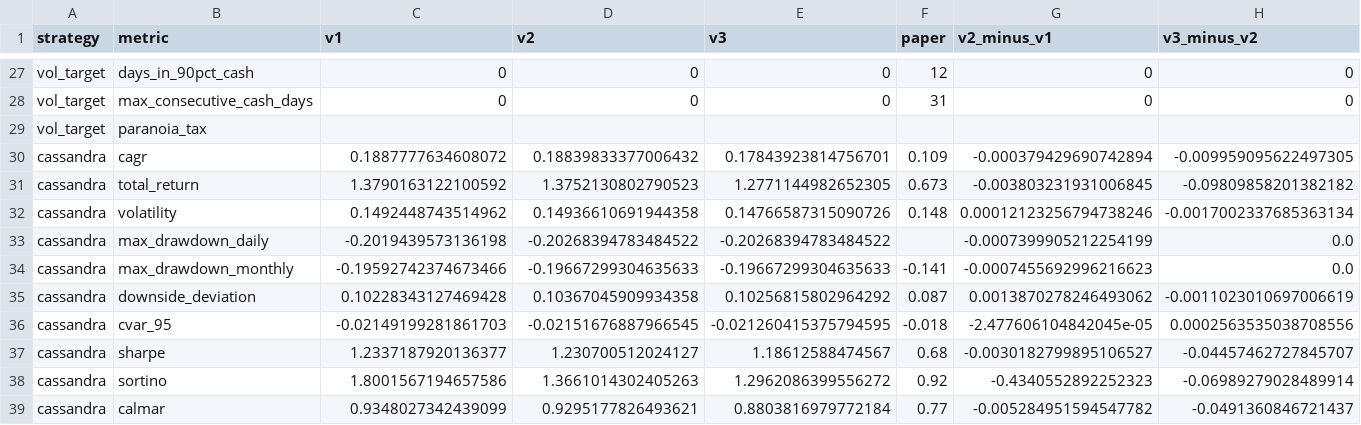
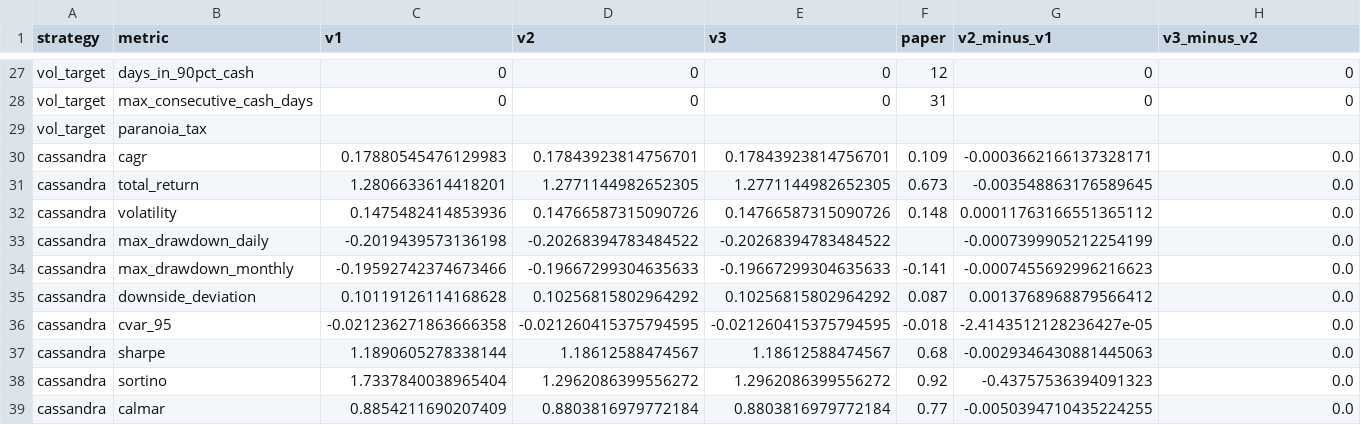
Before and after one commit to umran-n/cassandra-risk-replication, a CSV file: outputs/latest/v1_v2_v3_paper_comparison.csv, drawn as a sheet; only a part is shown, gaps mark what is left out; the diff covers the shown part only; the diff names each change by its address in the sheet, - before the commit and + after, or states it on an @@ line.

```diff
--- a/outputs/latest/v1_v2_v3_paper_comparison.csv
+++ b/outputs/latest/v1_v2_v3_paper_comparison.csv
-C30 (v1): 0.1887777634608072
+C30 (v1): 0.17880545476129983
-D30 (v2): 0.18839833377006432
+D30 (v2): 0.17843923814756701
-G30 (v2_minus_v1): -0.000379429690742894
+G30 (v2_minus_v1): -0.0003662166137328171
-H30 (v3_minus_v2): -0.009959095622497305
+H30 (v3_minus_v2): 0.0
-C31 (v1): 1.3790163122100592
+C31 (v1): 1.2806633614418201
-D31 (v2): 1.3752130802790523
+D31 (v2): 1.2771144982652305
-G31 (v2_minus_v1): -0.003803231931006845
+G31 (v2_minus_v1): -0.003548863176589645
-H31 (v3_minus_v2): -0.09809858201382182
+H31 (v3_minus_v2): 0.0
-C32 (v1): 0.1492448743514962
+C32 (v1): 0.1475482414853936
-D32 (v2): 0.14936610691944358
+D32 (v2): 0.14766587315090726
-G32 (v2_minus_v1): 0.00012123256794738246
+G32 (v2_minus_v1): 0.00011763166551365112
-H32 (v3_minus_v2): -0.0017002337685363134
+H32 (v3_minus_v2): 0.0
-C35 (v1): 0.10228343127469428
+C35 (v1): 0.10119126114168628
-D35 (v2): 0.10367045909934358
+D35 (v2): 0.10256815802964292
-G35 (v2_minus_v1): 0.0013870278246493062
+G35 (v2_minus_v1): 0.0013768968879566412
-H35 (v3_minus_v2): -0.0011023010697006619
+H35 (v3_minus_v2): 0.0
-C36 (v1): -0.02149199281861703
+C36 (v1): -0.021236271863666358
-D36 (v2): -0.02151676887966545
+D36 (v2): -0.021260415375794595
-G36 (v2_minus_v1): -2.477606104842045e-05
+G36 (v2_minus_v1): -2.4143512128236427e-05
-H36 (v3_minus_v2): 0.0002563535038708556
+H36 (v3_minus_v2): 0.0
-C37 (v1): 1.2337187920136377
+C37 (v1): 1.1890605278338144
-D37 (v2): 1.230700512024127
+D37 (v2): 1.18612588474567
-G37 (v2_minus_v1): -0.0030182799895106527
+G37 (v2_minus_v1): -0.0029346430881445063
-H37 (v3_minus_v2): -0.04457462727845707
+H37 (v3_minus_v2): 0.0
-C38 (v1): 1.8001567194657586
+C38 (v1): 1.7337840038965404
-D38 (v2): 1.3661014302405263
+D38 (v2): 1.2962086399556272
-G38 (v2_minus_v1): -0.4340552892252323
+G38 (v2_minus_v1): -0.43757536394091323
-H38 (v3_minus_v2): -0.06989279028489914
+H38 (v3_minus_v2): 0.0
-C39 (v1): 0.9348027342439099
+C39 (v1): 0.8854211690207409
-D39 (v2): 0.9295177826493621
+D39 (v2): 0.8803816979772184
-G39 (v2_minus_v1): -0.005284951594547782
+G39 (v2_minus_v1): -0.0050394710435224255
-H39 (v3_minus_v2): -0.0491360846721437
+H39 (v3_minus_v2): 0.0
```
Also changed, not shown: 8 edited cells elsewhere in this file, outputs/latest/event_analysis.csv, 15 other files.
